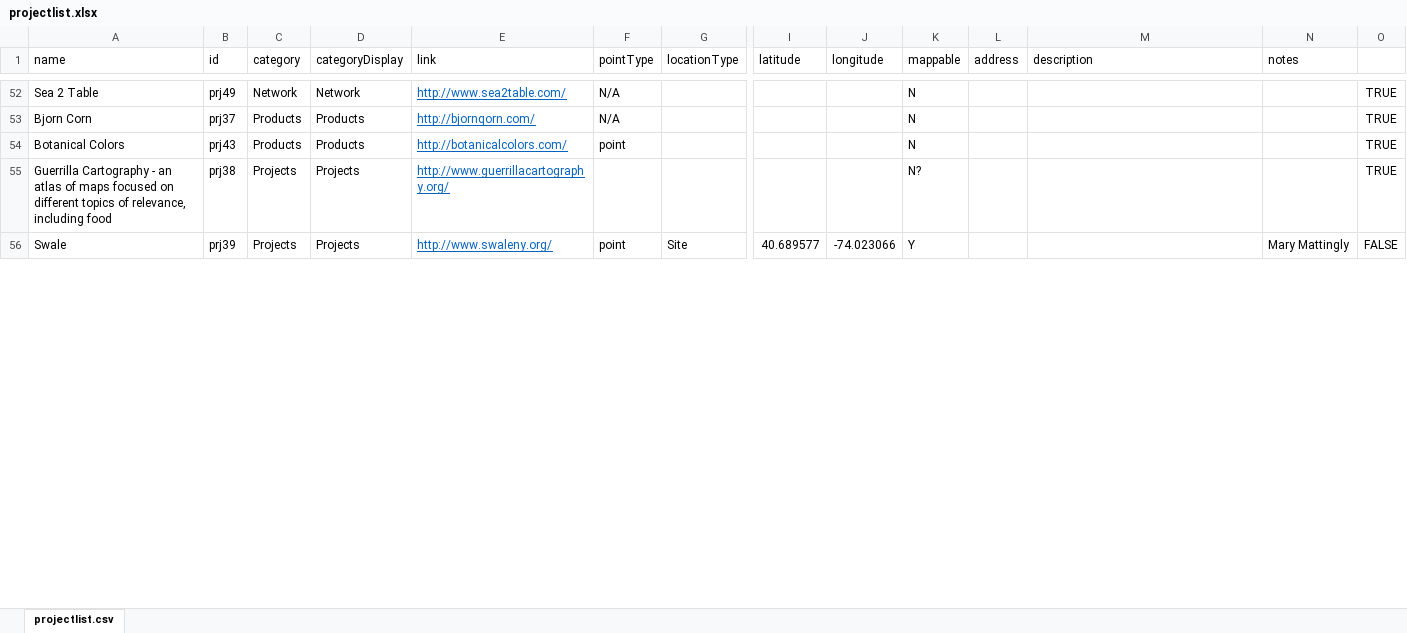
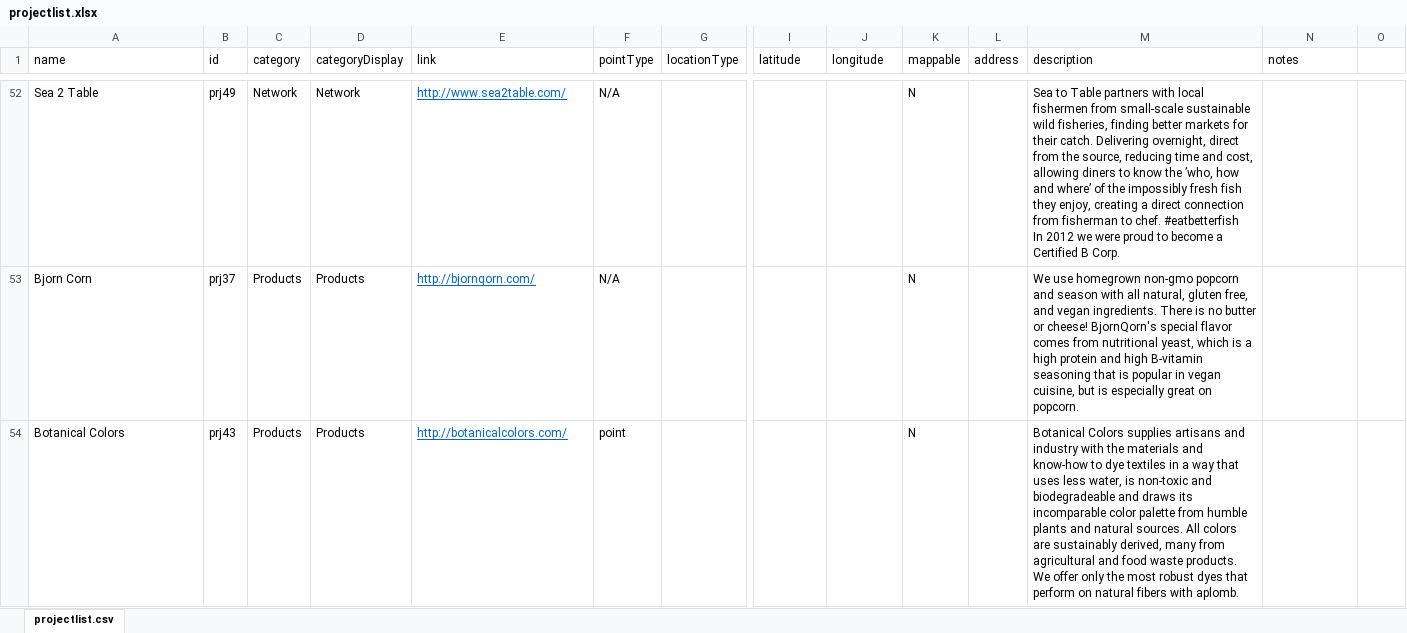
Before and after one commit to lindseyfrances/IPK, an Excel workbook: app/data/src/projectlist.xlsx, sheet projectlist.csv, drawn as a sheet; only a part is shown, gaps mark what is left out; values as stored, in another font and other column widths than the file's, no borders; conditional formats not drawn; removed rows and columns are numbered as before the commit, all else as after; rows hold the shown columns only; ↵ is a line break in a cell; the diff covers the shown part only; the diff names each change by its address in the sheet, - before the commit and + after, or states it on an @@ line.

Commit message:
add project descriptions

```diff
--- a/app/data/src/projectlist.xlsx (sheet projectlist.csv)
+++ b/app/data/src/projectlist.xlsx (sheet projectlist.csv)
-M52 (description): (empty)
+M52 (description): Sea to Table partners with local fishermen from small-scale sustainable wild fisheries, finding better markets for their catch. Delivering overnight, direct from the source, reducing time and cost, allowing diners to know the ’who, how and where’ of the impossibly fresh fish they enjoy, creating a direct connection from fisherman to chef. #eatbetterfish ↵ In 2012 we were proud to become a Certified B Corp.
-O52:O54: TRUE
+O52:O54: (empty)
-M53 (description): (empty)
+M53 (description): We use homegrown non-gmo popcorn and season with all natural, gluten free, and vegan ingredients. There is no butter or cheese! BjornQorn's special flavor comes from nutritional yeast, which is a high protein and high B-vitamin seasoning that is popular in vegan cuisine, but is especially great on popcorn.
-M54 (description): (empty)
+M54 (description): Botanical Colors supplies artisans and industry with the materials and know-how to dye textiles in a way that uses less water, is non-toxic and biodegradeable and draws its incomparable color palette from humble plants and natural sources. All colors are sustainably derived, many from agricultural and food waste products. ↵ We offer only the most robust dyes that perform on natural fibers with aplomb.
-row 55: Guerrilla Cartography - an atlas of maps focused on different topics of relevance, including food | prj38 | Projects | Projects | http://www.guerrillacartography.org/ |  |  |  |  | N? |  |  |  | TRUE
-row 56: Swale | prj39 | Projects | Projects | http://www.swaleny.org/ | point | Site | 40.689577 | -74.023066 | Y |  |  | Mary Mattingly | FALSE
```
Also changed, not shown: 30 added rows, 28 removed rows and 65 edited cells elsewhere in this sheet, 7 other files.
